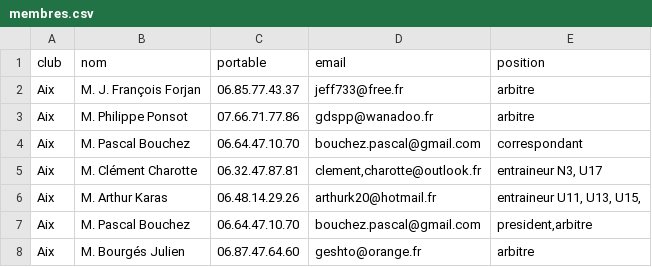
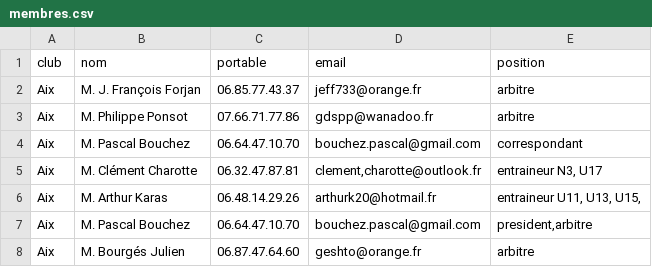
Before and after one commit to praginel/comitesavoienwp, a CSV file: _data/membres.csv, drawn as a sheet; only a part is shown.

```diff
--- a/_data/membres.csv
+++ b/_data/membres.csv
@@ -1,3 +1,3 @@
 club,nom,portable,email,position
-Aix,M. J. François Forjan,06.85.77.43.37,jeff733@free.fr,arbitre
+Aix,M. J. François Forjan,06.85.77.43.37,jeff733@orange.fr,arbitre
 Aix,M. Philippe Ponsot,07.66.71.77.86,gdspp@wanadoo.fr,arbitre
```
Also changed, not shown: 1 other file.
